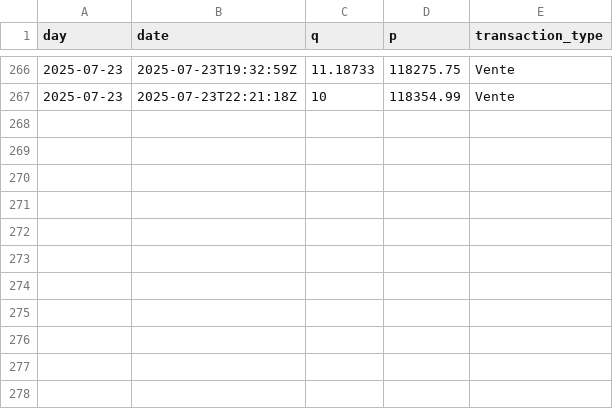
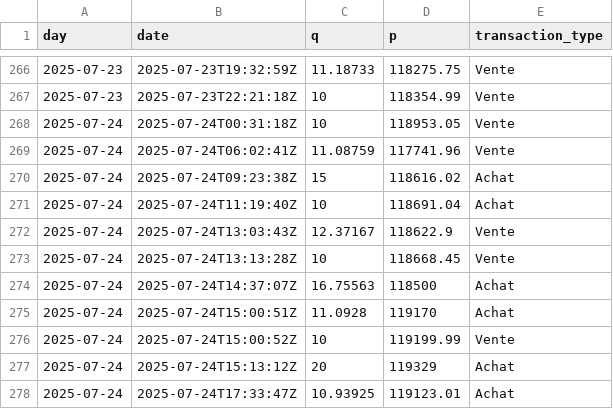
Before and after one commit to yassinedkk/binance, a CSV file: q_whale.csv, drawn as a sheet; only a part is shown, gaps mark what is left out.

```diff
--- a/q_whale.csv
+++ b/q_whale.csv
@@ -267 +267,12 @@ day,date,q,p,transaction_type
 2025-07-23,2025-07-23T22:21:18Z,10,118354.99,Vente
+2025-07-24,2025-07-24T00:31:18Z,10,118953.05,Vente
+2025-07-24,2025-07-24T06:02:41Z,11.08759,117741.96,Vente
+2025-07-24,2025-07-24T09:23:38Z,15,118616.02,Achat
+2025-07-24,2025-07-24T11:19:40Z,10,118691.04,Achat
+2025-07-24,2025-07-24T13:03:43Z,12.37167,118622.9,Vente
+2025-07-24,2025-07-24T13:13:28Z,10,118668.45,Vente
+2025-07-24,2025-07-24T14:37:07Z,16.75563,118500,Achat
+2025-07-24,2025-07-24T15:00:51Z,11.0928,119170,Achat
+2025-07-24,2025-07-24T15:00:52Z,10,119199.99,Vente
+2025-07-24,2025-07-24T15:13:12Z,20,119329,Achat
+2025-07-24,2025-07-24T17:33:47Z,10.93925,119123.01,Achat
```
Also changed, not shown: df_normal.csv, df_whale.csv.
